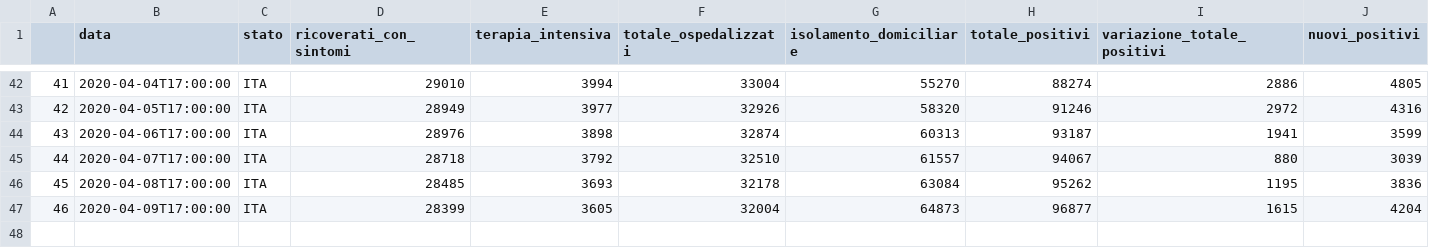
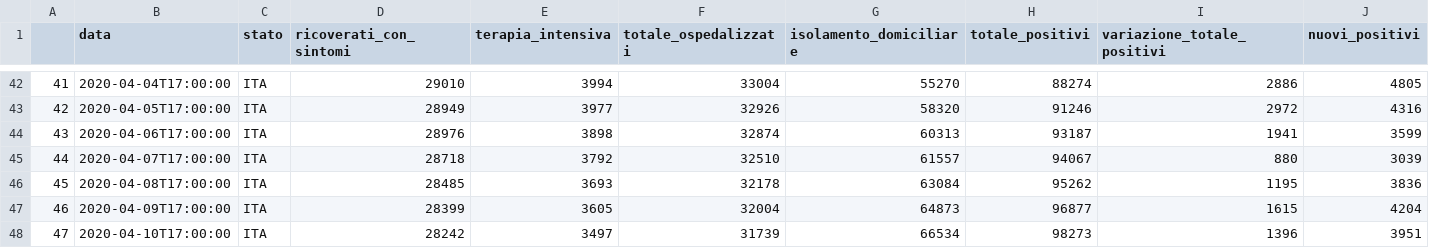
Before and after one commit to eugeniozoni/My_website, a CSV file: static/courses/COVID-19-ITA/covid_19_ITA.csv, drawn as a sheet; only a part is shown, gaps mark what is left out; rows hold the shown columns only; the diff names each change by its address in the sheet, - before the commit and + after, or states it on an @@ line.

Commit message:
COVID-19 update
last data update

```diff
--- a/static/courses/COVID-19-ITA/covid_19_ITA.csv
+++ b/static/courses/COVID-19-ITA/covid_19_ITA.csv
+row 48: 47 | 2020-04-10T17:00:00 | ITA | 28242 | 3497 | 31739 | 66534 | 98273 | 1396 | 3951
```
Also changed, not shown: 7 other files.
